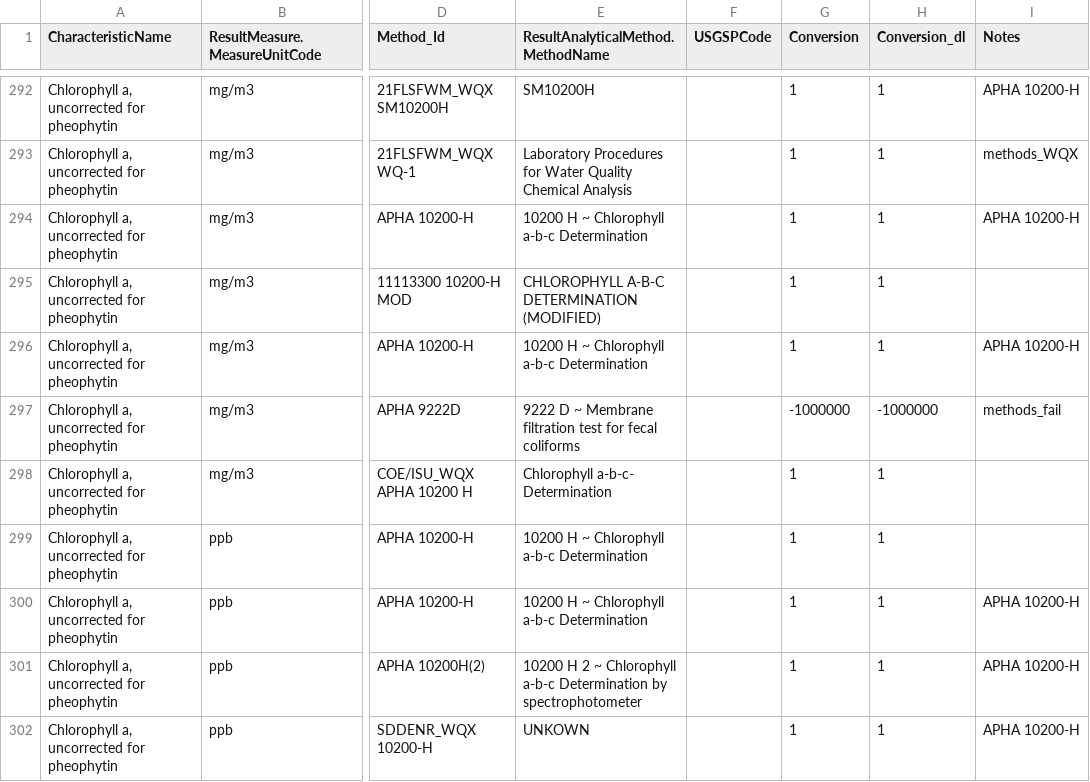
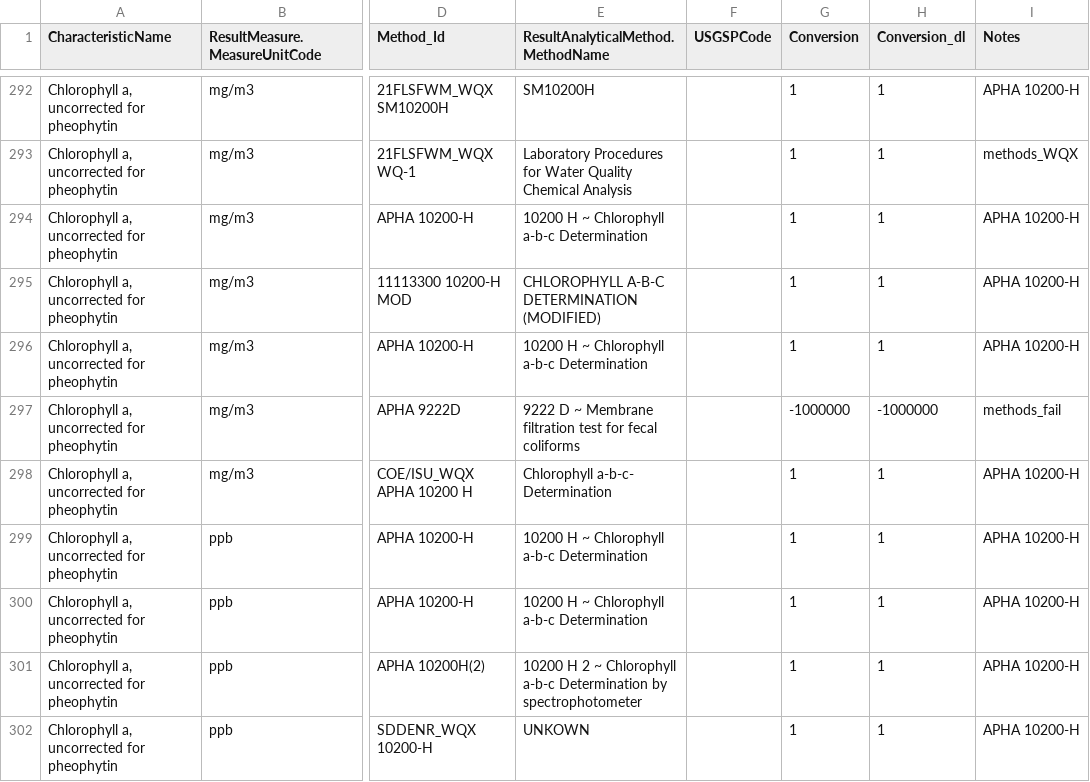
Before and after one commit to cont-limno/lagos_database, a CSV file: conversion_files/Chla_Methods_Conversion.csv, drawn as a sheet; only a part is shown, gaps mark what is left out; the diff covers the shown part only; the diff names each change by its address in the sheet, - before the commit and + after, or states it on an @@ line.

```diff
--- a/conversion_files/Chla_Methods_Conversion.csv
+++ b/conversion_files/Chla_Methods_Conversion.csv
-I295 (Notes): (empty)
+I295 (Notes): APHA 10200-H
-I298:I299 (Notes): (empty)
+I298:I299 (Notes): APHA 10200-H
```
Also changed, not shown: 64 edited cells elsewhere in this file.
